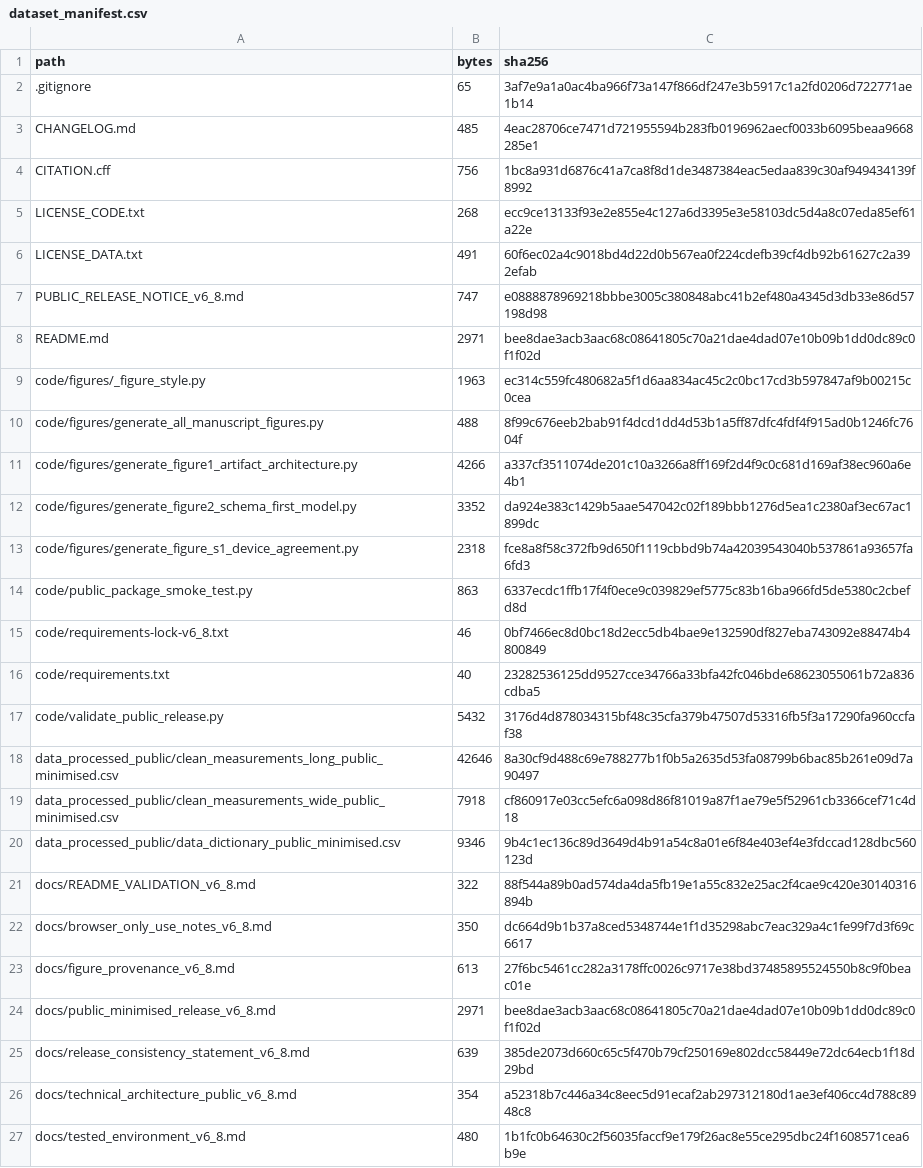
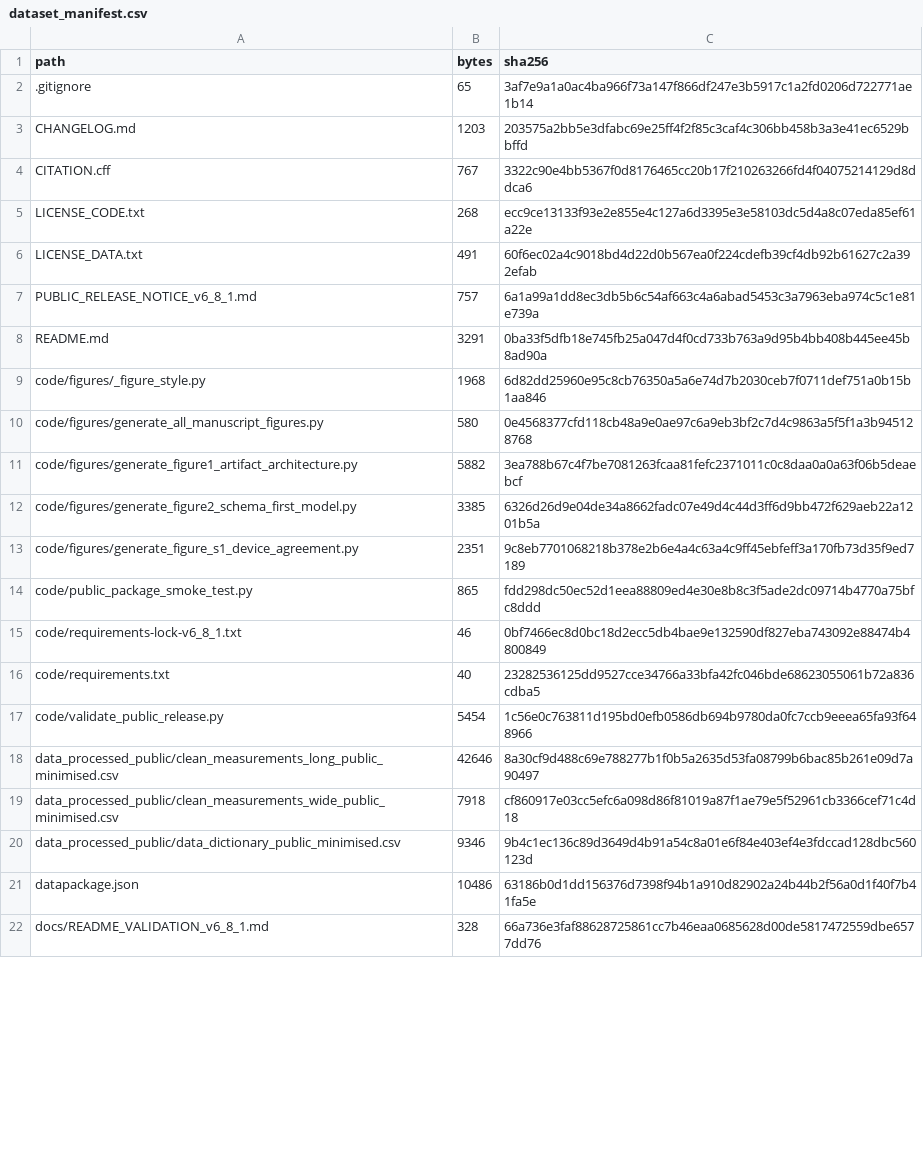
Before and after one commit to antonioclim/N1-MHKit-public-minimised, a CSV file: dataset_manifest.csv, drawn as a sheet; only a part is shown; the diff covers the shown part only.

```diff
--- a/dataset_manifest.csv
+++ b/dataset_manifest.csv
@@ -2,17 +2,17 @@ path,bytes,sha256
 .gitignore,65,3af7e9a1a0ac4ba966f73a147f866df247e3b5917c1a2fd0206d722771ae1b14
-CHANGELOG.md,485,4eac28706ce7471d721955594b283fb0196962aecf0033b6095beaa9668285e1
-CITATION.cff,756,1bc8a931d6876c41a7ca8f8d1de3487384eac5edaa839c30af949434139f8992
+CHANGELOG.md,1203,203575a2bb5e3dfabc69e25ff4f2f85c3caf4c306bb458b3a3e41ec6529bbffd
+CITATION.cff,767,3322c90e4bb5367f0d8176465cc20b17f210263266fd4f04075214129d8ddca6
 LICENSE_CODE.txt,268,ecc9ce13133f93e2e855e4c127a6d3395e3e58103dc5d4a8c07eda85ef61a22e
 LICENSE_DATA.txt,491,60f6ec02a4c9018bd4d22d0b567ea0f224cdefb39cf4db92b61627c2a392efab
-PUBLIC_RELEASE_NOTICE_v6_8.md,747,e0888878969218bbbe3005c380848abc41b2ef480a4345d3db33e86d57198d98
-README.md,2971,bee8dae3acb3aac68c08641805c70a21dae4dad07e10b09b1dd0dc89c0f1f02d
-code/figures/_figure_style.py,1963,ec314c559fc480682a5f1d6aa834ac45c2c0bc17cd3b597847af9b00215c0cea
-code/figures/generate_all_manuscript_figures.py,488,8f99c676eeb2bab91f4dcd1dd4d53b1a5ff87dfc4fdf4f915ad0b1246fc7604f
-code/figures/generate_figure1_artifact_architecture.py,4266,a337cf3511074de201c10a3266a8ff169f2d4f9c0c681d169af38ec960a6e4b1
-code/figures/generate_figure2_schema_first_model.py,3352,da924e383c1429b5aae547042c02f189bbb1276d5ea1c2380af3ec67ac1899dc
-code/figures/generate_figure_s1_device_agreement.py,2318,fce8a8f58c372fb9d650f1119cbbd9b74a42039543040b537861a93657fa6fd3
-code/public_package_smoke_test.py,863,6337ecdc1ffb17f4f0ece9c039829ef5775c83b16ba966fd5de5380c2cbefd8d
-code/requirements-lock-v6_8.txt,46,0bf7466ec8d0bc18d2ecc5db4bae9e132590df827eba743092e88474b4800849
+PUBLIC_RELEASE_NOTICE_v6_8_1.md,757,6a1a99a1dd8ec3db5b6c54af663c4a6abad5453c3a7963eba974c5c1e81e739a
+README.md,3291,0ba33f5dfb18e745fb25a047d4f0cd733b763a9d95b4bb408b445ee45b8ad90a
+code/figures/_figure_style.py,1968,6d82dd25960e95c8cb76350a5a6e74d7b2030ceb7f0711def751a0b15b1aa846
+code/figures/generate_all_manuscript_figures.py,580,0e4568377cfd118cb48a9e0ae97c6a9eb3bf2c7d4c9863a5f5f1a3b945128768
+code/figures/generate_figure1_artifact_architecture.py,5882,3ea788b67c4f7be7081263fcaa81fefc2371011c0c8daa0a0a63f06b5deaebcf
+code/figures/generate_figure2_schema_first_model.py,3385,6326d26d9e04de34a8662fadc07e49d4c44d3ff6d9bb472f629aeb22a1201b5a
+code/figures/generate_figure_s1_device_agreement.py,2351,9c8eb7701068218b378e2b6e4a4c63a4c9ff45ebfeff3a170fb73d35f9ed7189
+code/public_package_smoke_test.py,865,fdd298dc50ec52d1eea88809ed4e30e8b8c3f5ade2dc09714b4770a75bfc8ddd
+code/requirements-lock-v6_8_1.txt,46,0bf7466ec8d0bc18d2ecc5db4bae9e132590df827eba743092e88474b4800849
 code/requirements.txt,40,23282536125dd9527cce34766a33bfa42fc046bde68623055061b72a836cdba5
-code/validate_public_release.py,5432,3176d4d878034315bf48c35cfa379b47507d53316fb5f3a17290fa960ccfaf38
+code/validate_public_release.py,5454,1c56e0c763811d195bd0efb0586db694b9780da0fc7ccb9eeea65fa93f648966
 data_processed_public/clean_measurements_long_public_minimised.csv,42646,8a30cf9d488c69e788277b1f0b5a2635d53fa08799b6bac85b261e09d7a90497
@@ -20,8 +20,3 @@ data_processed_public/clean_measurements_wide_public_minimised.csv,7918,cf860917
 data_processed_public/data_dictionary_public_minimised.csv,9346,9b4c1ec136c89d3649d4b91a54c8a01e6f84e403ef4e3fdccad128dbc560123d
-docs/README_VALIDATION_v6_8.md,322,88f544a89b0ad574da4da5fb19e1a55c832e25ac2f4cae9c420e30140316894b
-docs/browser_only_use_notes_v6_8.md,350,dc664d9b1b37a8ced5348744e1f1d35298abc7eac329a4c1fe99f7d3f69c6617
-docs/figure_provenance_v6_8.md,613,27f6bc5461cc282a3178ffc0026c9717e38bd37485895524550b8c9f0beac01e
-docs/public_minimised_release_v6_8.md,2971,bee8dae3acb3aac68c08641805c70a21dae4dad07e10b09b1dd0dc89c0f1f02d
-docs/release_consistency_statement_v6_8.md,639,385de2073d660c65c5f470b79cf250169e802dcc58449e72dc64ecb1f18d29bd
-docs/technical_architecture_public_v6_8.md,354,a52318b7c446a34c8eec5d91ecaf2ab297312180d1ae3ef406cc4d788c8948c8
-docs/tested_environment_v6_8.md,480,1b1fc0b64630c2f56035faccf9e179f26ac8e55ce295dbc24f1608571cea6b9e
+datapackage.json,10486,63186b0d1dd156376d7398f94b1a910d82902a24b44b2f56a0d1f40f7b41fa5e
+docs/README_VALIDATION_v6_8_1.md,328,66a736e3faf88628725861cc7b46eaa0685628d00de5817472559dbe6577dd76
```
Also changed, not shown: 24 added rows, 17 removed rows and 2 edited cells elsewhere in this file, 6 other files.
